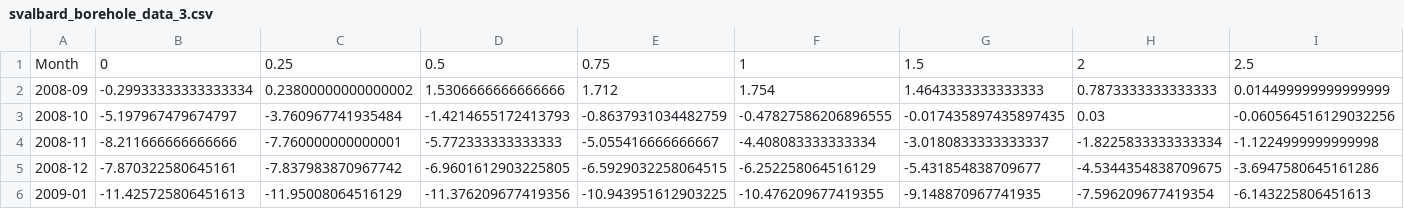
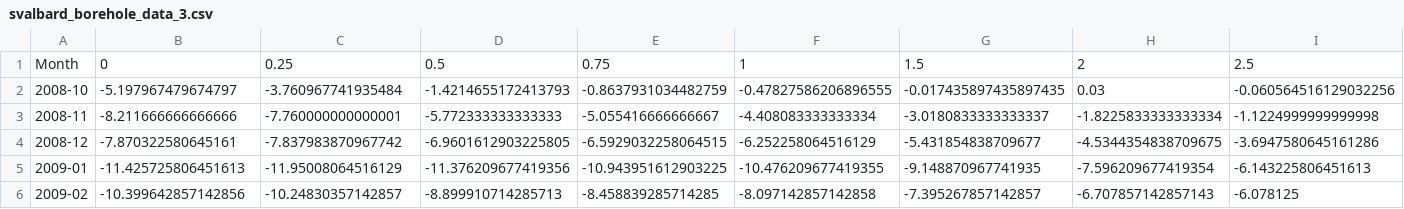
Before and after one commit to saha-raj/svalbard, a CSV file: assets/data/svalbard_borehole_data_3.csv, drawn as a sheet; only a part is shown; the shorter side is filled out with more unchanged rows; rows hold the shown columns only; the diff names each change by its address in the sheet, - before the commit and + after, or states it on an @@ line.

```diff
--- a/assets/data/svalbard_borehole_data_3.csv
+++ b/assets/data/svalbard_borehole_data_3.csv
-row 2: 2008-09 | -0.29933333333333334 | 0.23800000000000002 | 1.5306666666666666 | 1.712 | 1.754 | 1.4643333333333333 | 0.7873333333333333 | 0.014499999999999999
```
Also changed, not shown: 9 other files.
